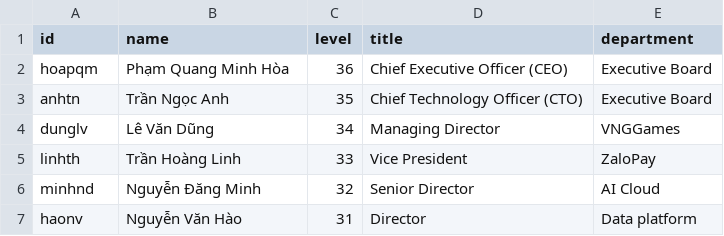
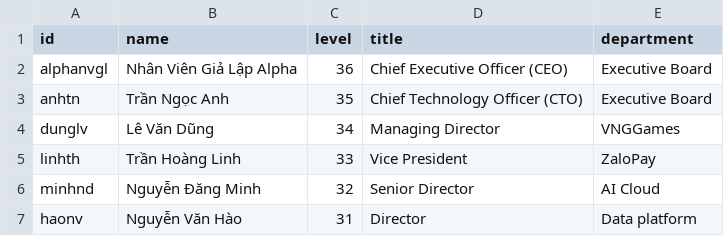
Before and after one commit to dakiemdarktharr/DOCRELAY_MLAI2026, a CSV file: data/employees.csv, drawn as a sheet; only a part is shown.

Commit message:
fix: replace personal example with explicit synthetic employee
Base: e1ad60d4cb658ab4dec3da78b898520704786b9d. AI-assisted CSV and README update only. Verified 36 records through existing employee parser, generated IDs and README row consistency; old example absent from tracked working files. No application logic or authority level changes.

```diff
--- a/data/employees.csv
+++ b/data/employees.csv
@@ -1,3 +1,3 @@
 id,name,level,title,department
-hoapqm,Phạm Quang Minh Hòa,36,Chief Executive Officer (CEO),Executive Board
+alphanvgl,Nhân Viên Giả Lập Alpha,36,Chief Executive Officer (CEO),Executive Board
 anhtn,Trần Ngọc Anh,35,Chief Technology Officer (CTO),Executive Board
```
Also changed, not shown: 1 other file.
